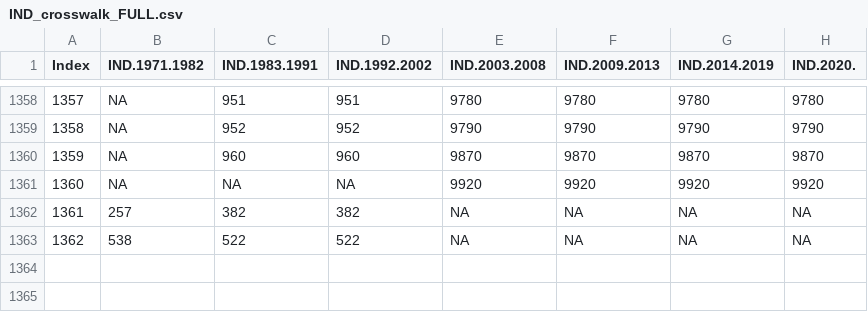
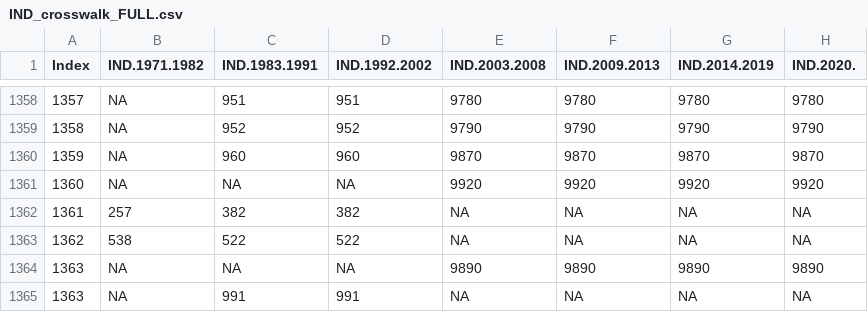
Before and after one commit to IndOcc/CPScrosswalks, a CSV file: IND_crosswalk_FULL.csv, drawn as a sheet; only a part is shown, gaps mark what is left out; the diff names each change by its address in the sheet, - before the commit and + after, or states it on an @@ line.

Commit message:
Updated crosswalks

```diff
--- a/IND_crosswalk_FULL.csv
+++ b/IND_crosswalk_FULL.csv
+row 1364: 1363 | NA | NA | NA | 9890 | 9890 | 9890 | 9890
+row 1365: 1363 | NA | 991 | 991 | NA | NA | NA | NA
```
Also changed, not shown: 1 other file.
